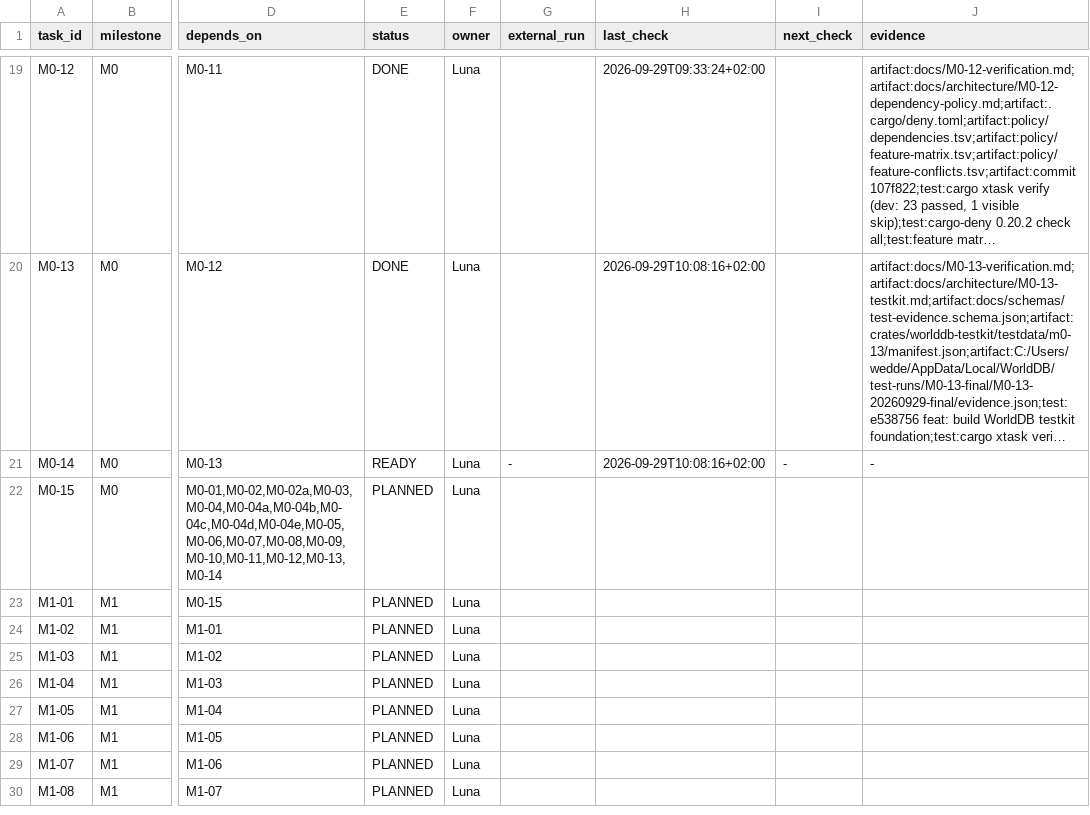
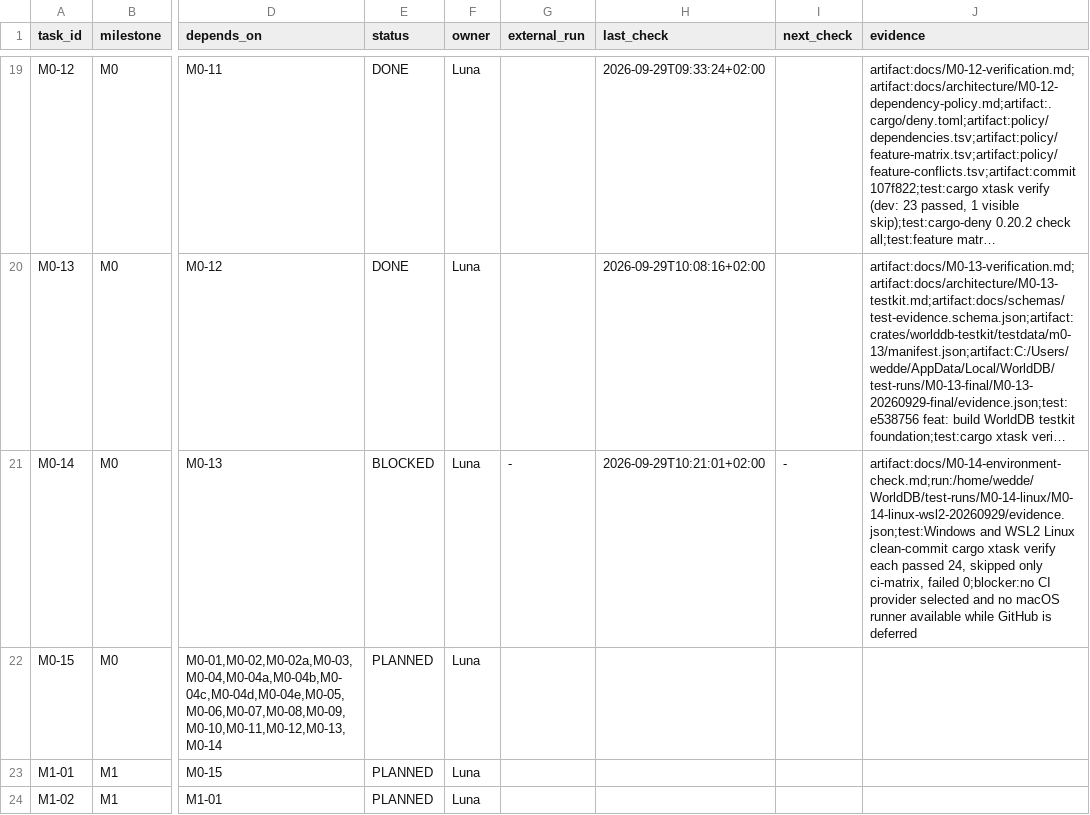
Before and after one commit to klarck36/WorldDB, a TSV file: WorldDB_1.0_Taskregister.tsv, drawn as a sheet; only a part is shown, gaps mark what is left out; the shorter side is filled out with more unchanged rows; long unchanged cells end in …; the diff names each change by its address in the sheet, - before the commit and + after, or states it on an @@ line.

```diff
--- a/WorldDB_1.0_Taskregister.tsv
+++ b/WorldDB_1.0_Taskregister.tsv
-E21 (status): READY
+E21 (status): BLOCKED
-H21 (last_check): 2026-09-29T10:08:16+02:00
+H21 (last_check): 2026-09-29T10:21:01+02:00
-J21 (evidence): -
+J21 (evidence): artifact:docs/M0-14-environment-check.md;run:/home/wedde/WorldDB/test-runs/M0-14-linux/M0-14-linux-wsl2-20260929/evidence.json;test:Windows and WSL2 Linux clean-commit cargo xtask verify each passed 24, skipped only ci-matrix, failed 0;blocker:no CI provider selected and no macOS runner available while GitHub is deferred
```
Also changed, not shown: 2 other files.
